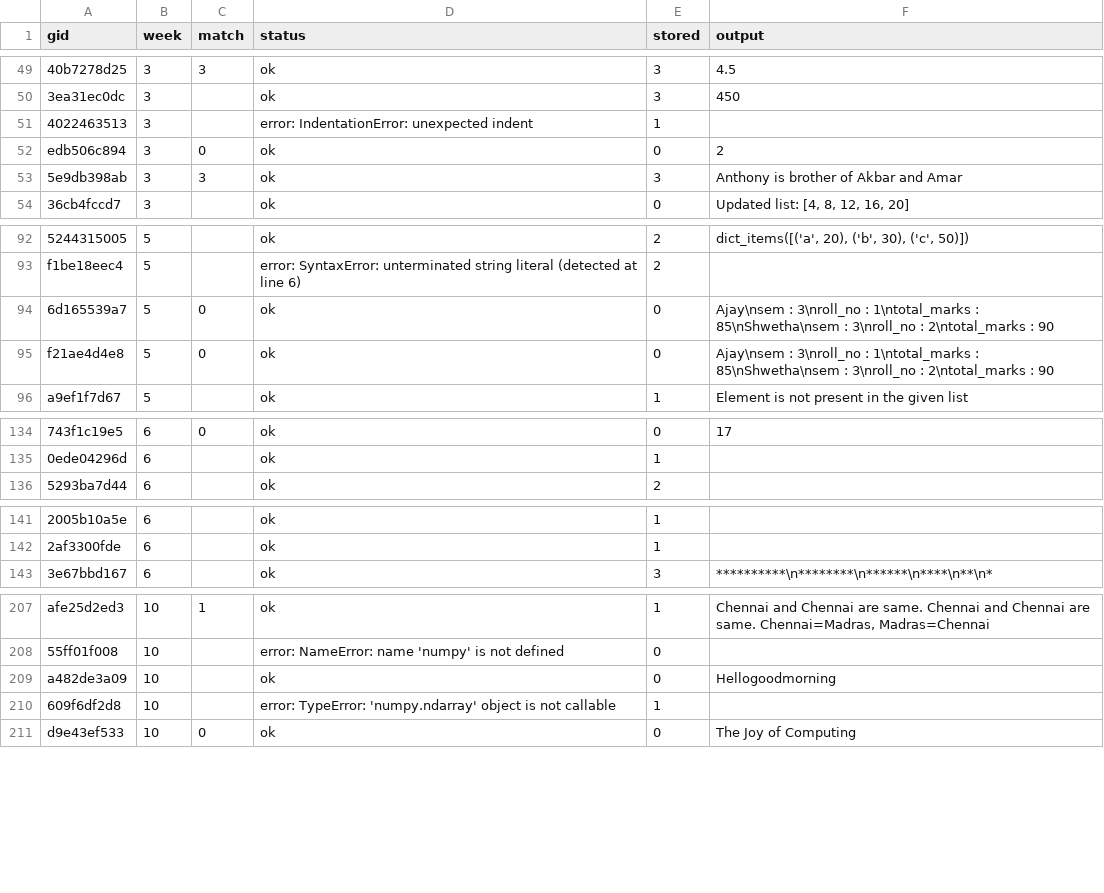
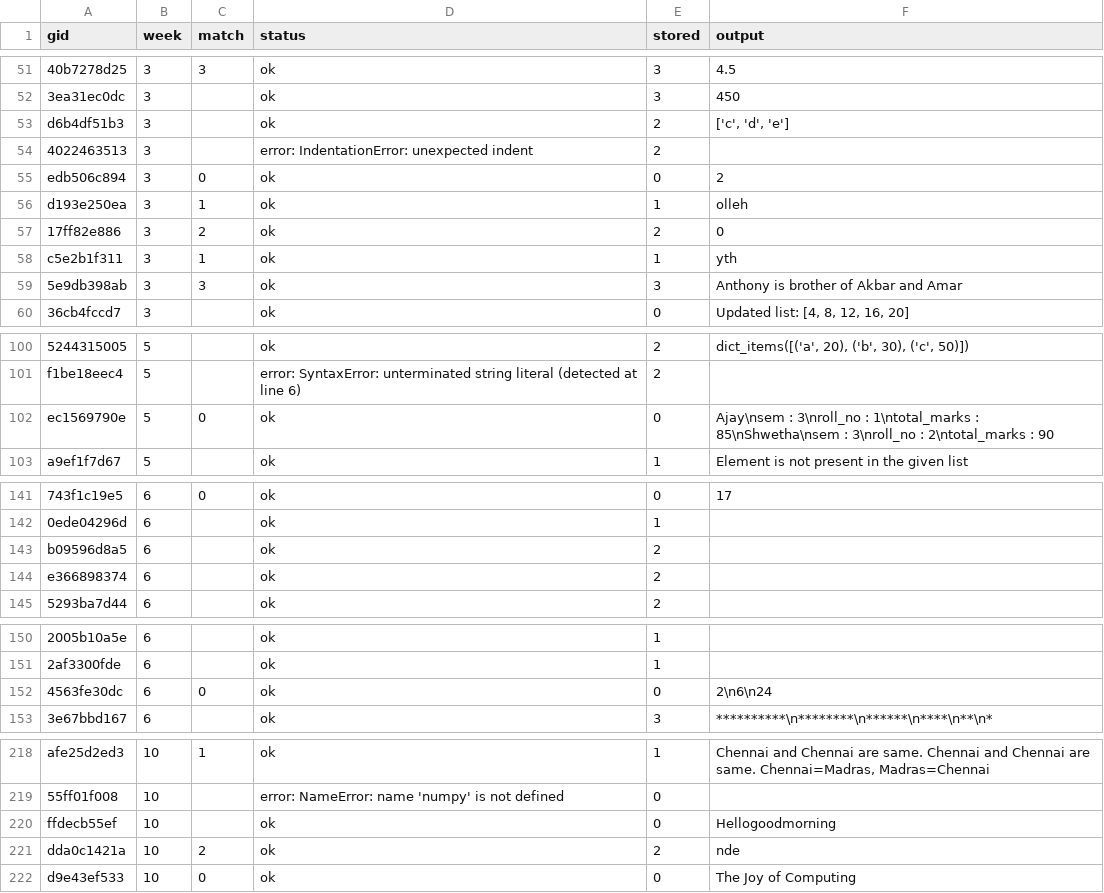
Before and after one commit to JyRaGa/NPTEL-The-Joy-of-Computing-using-Python, a TSV file: index/run_results.tsv, drawn as a sheet; only a part is shown, gaps mark what is left out; removed rows and columns are numbered as before the commit, all else as after; the diff covers the shown part only; the diff names each change by its address in the sheet, - before the commit and + after, or states it on an @@ line.

```diff
--- a/index/run_results.tsv
+++ b/index/run_results.tsv
+row 53: d6b4df51b3 | 3 |  | ok | 2 | ['c', 'd', 'e']
-E54 (stored): 1
+E54 (stored): 2
+row 56: d193e250ea | 3 | 1 | ok | 1 | olleh
+row 57: 17ff82e886 | 3 | 2 | ok | 2 | 0
+row 58: c5e2b1f311 | 3 | 1 | ok | 1 | yth
-A102 (gid): 6d165539a7
+A102 (gid): ec1569790e
-row 95: f21ae4d4e8 | 5 | 0 | ok | 0 | Ajay\nsem : 3\nroll_no : 1\ntotal_marks : 85\nShwetha\nsem : 3\nroll_no : 2\ntotal_marks : 90
+row 143: b09596d8a5 | 6 |  | ok | 2
+row 144: e366898374 | 6 |  | ok | 2
+row 152: 4563fe30dc | 6 | 0 | ok | 0 | 2\n6\n24
-A220 (gid): a482de3a09
+A220 (gid): ffdecb55ef
-row 210: 609f6df2d8 | 10 |  | error: TypeError: 'numpy.ndarray' object is not callable | 1
+row 221: dda0c1421a | 10 | 2 | ok | 2 | nde
```
Also changed, not shown: 6 added rows, 1 removed row and 13 edited cells elsewhere in this file, index/review/week-05.tsv, index/review/week-07.tsv, 19 other files.
